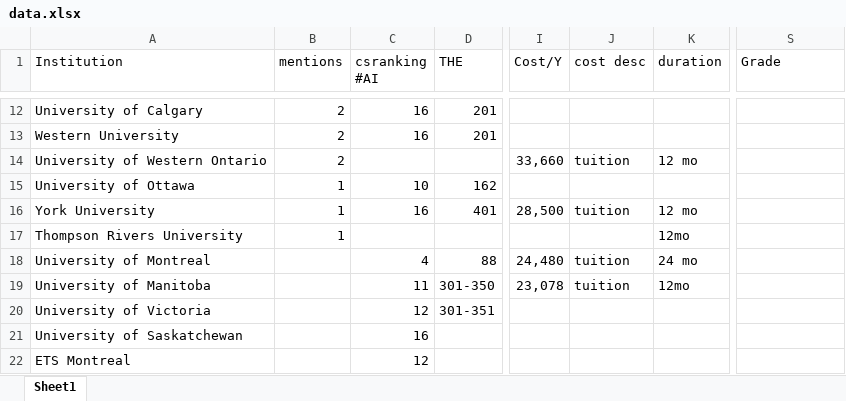
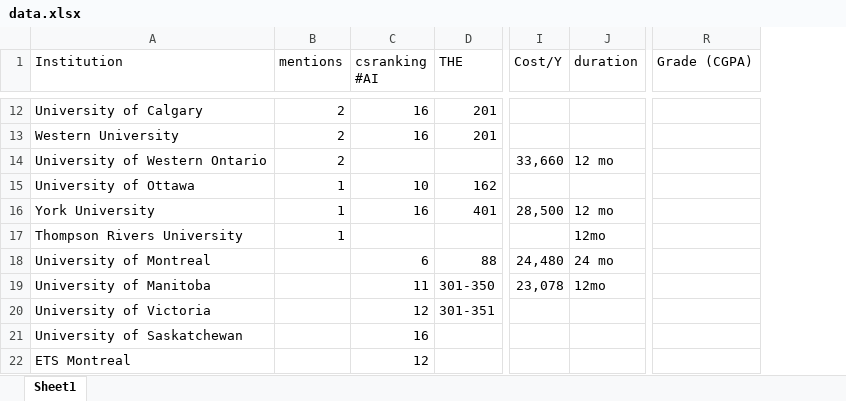
Before and after one commit to gritsiem/gh-mas, an Excel workbook: data.xlsx, sheet Sheet1, drawn as a sheet; only a part is shown, gaps mark what is left out; values as stored, in another font and other column widths than the file's, no cell formats; removed rows and columns are numbered as before the commit, all else as after; the diff covers the shown part only; the diff names each change by its address in the sheet, - before the commit and + after, or states it on an @@ line.

```diff
--- a/data.xlsx (sheet Sheet1)
+++ b/data.xlsx (sheet Sheet1)
-column J (cost desc), rows 14-19: tuition |  | tuition |  | tuition | tuition
-R1: Grade
+R1: Grade (CGPA)
-C18 (csranking #AI): 4
+C18 (csranking #AI): 6
```
Also changed, not shown: 1 added row, 1 removed row and 39 edited cells elsewhere in this sheet, cell formats, 1 other file.
